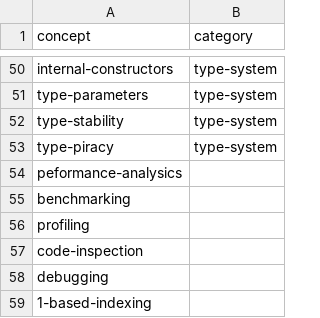
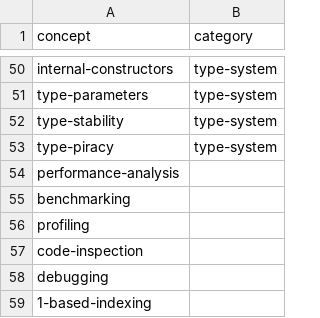
Before and after one commit to exercism/julia, a CSV file: reference/concepts.csv, drawn as a sheet; only a part is shown, gaps mark what is left out.

Commit message:
Fix a few random typos (#434)

```diff
--- a/reference/concepts.csv
+++ b/reference/concepts.csv
@@ -53,3 +53,3 @@ type-stability,type-system
 type-piracy,type-system
-peformance-analysics,
+performance-analysis,
 benchmarking,
```
Also changed, not shown: 7 other files.
